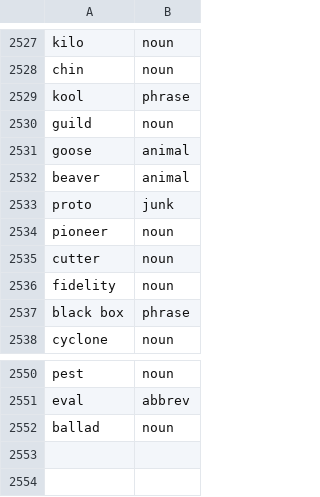
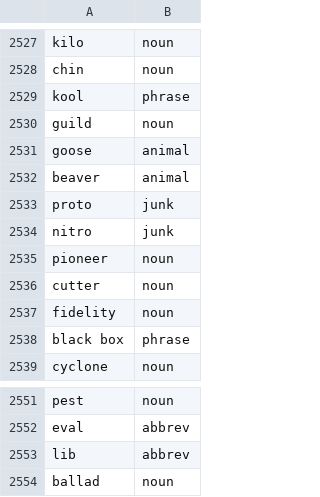
Before and after one commit to OpenSextant/Xponents, a CSV file: solr/etc/gazetteer/filters/non-placenames.csv, drawn as a sheet; only a part is shown, gaps mark what is left out.

Commit message:
trivial non-person terms and other junk

```diff
--- a/solr/etc/gazetteer/filters/non-placenames.csv
+++ b/solr/etc/gazetteer/filters/non-placenames.csv
@@ -2533,2 +2533,3 @@ beaver,animal
 proto,junk
+nitro,junk
 pioneer,noun
@@ -2551,2 +2552,3 @@ pest,noun
 eval,abbrev
+lib,abbrev
 ballad,noun
```
Also changed, not shown: 1 other file.
